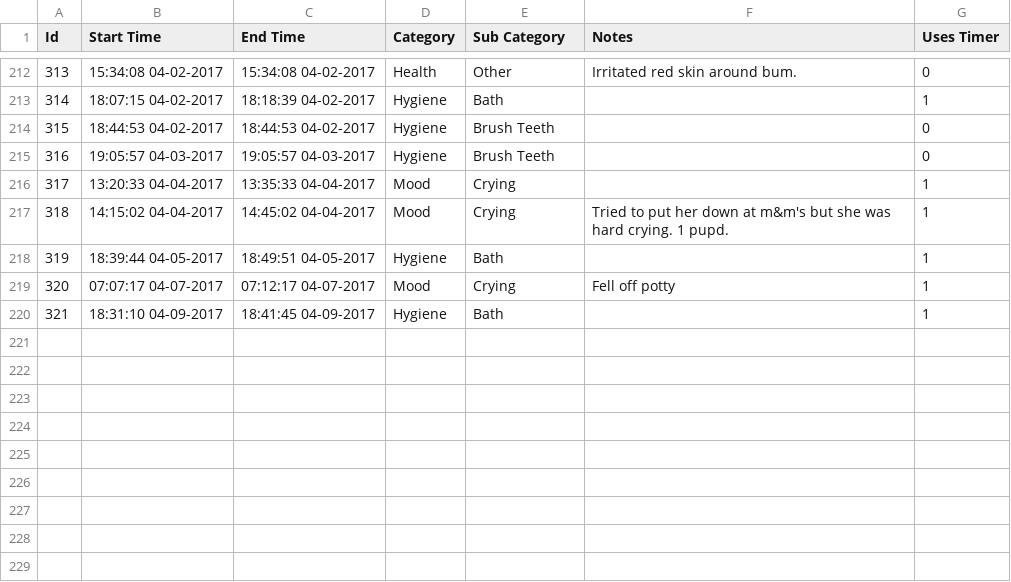
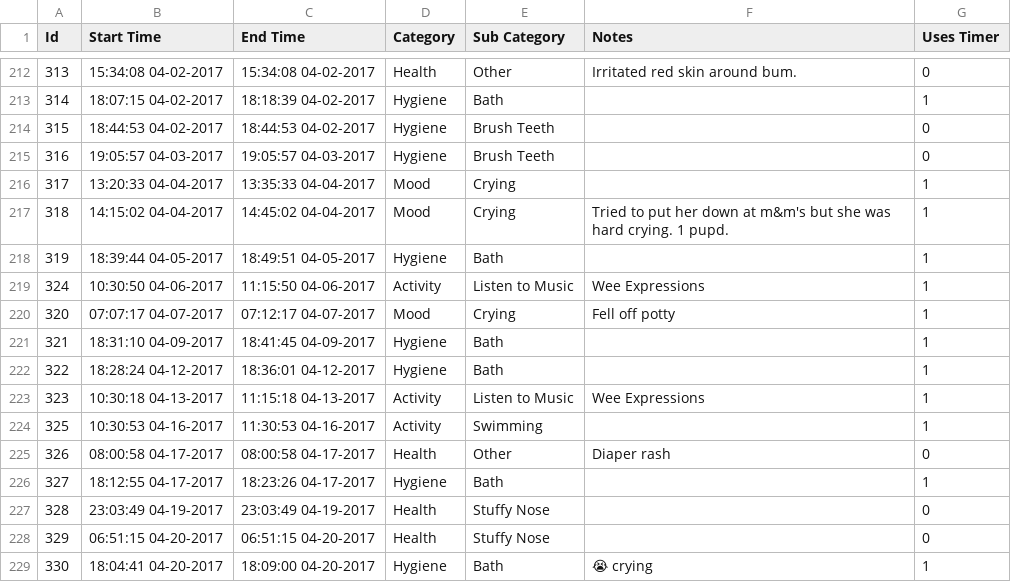
Before and after one commit to canadianveggie/astrid, a CSV file: _data/journal_entries.csv, drawn as a sheet; only a part is shown, gaps mark what is left out; the diff names each change by its address in the sheet, - before the commit and + after, or states it on an @@ line.

```diff
--- a/_data/journal_entries.csv
+++ b/_data/journal_entries.csv
+row 219: 324 | 10:30:50 04-06-2017 | 11:15:50 04-06-2017 | Activity | Listen to Music | Wee Expressions | 1
+row 222: 322 | 18:28:24 04-12-2017 | 18:36:01 04-12-2017 | Hygiene | Bath |  | 1
+row 223: 323 | 10:30:18 04-13-2017 | 11:15:18 04-13-2017 | Activity | Listen to Music | Wee Expressions | 1
+row 224: 325 | 10:30:53 04-16-2017 | 11:30:53 04-16-2017 | Activity | Swimming |  | 1
+row 225: 326 | 08:00:58 04-17-2017 | 08:00:58 04-17-2017 | Health | Other | Diaper rash | 0
+row 226: 327 | 18:12:55 04-17-2017 | 18:23:26 04-17-2017 | Hygiene | Bath |  | 1
+row 227: 328 | 23:03:49 04-19-2017 | 23:03:49 04-19-2017 | Health | Stuffy Nose |  | 0
+row 228: 329 | 06:51:15 04-20-2017 | 06:51:15 04-20-2017 | Health | Stuffy Nose |  | 0
+row 229: 330 | 18:04:41 04-20-2017 | 18:09:00 04-20-2017 | Hygiene | Bath | 😭 crying | 1
```
Also changed, not shown: _data/excretions.csv, _data/feeds.csv, 4 other files.
